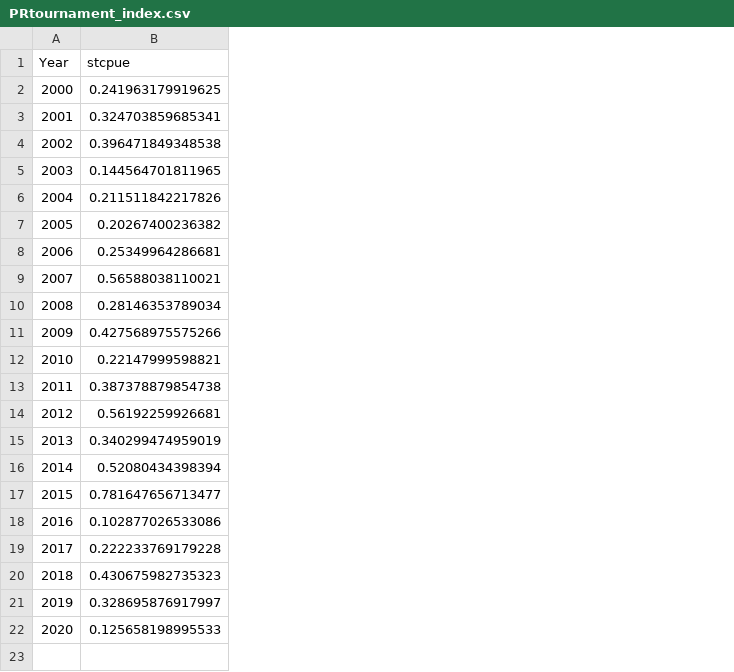
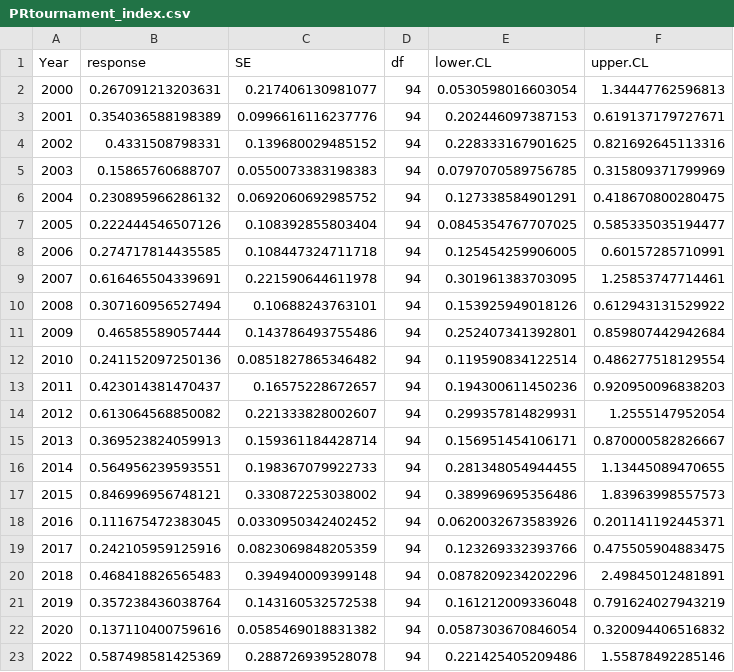
Before and after one commit to SEFSC/SEFSC-dolphin-analyses, a CSV file: indices/PRtournament_index.csv, drawn as a sheet; removed rows and columns are numbered as before the commit, all else as after; the diff names each change by its address in the sheet, - before the commit and + after, or states it on an @@ line.

```diff
--- a/indices/PRtournament_index.csv
+++ b/indices/PRtournament_index.csv
-column B (stcpue), rows 2-22: 0.241963179919625 | 0.324703859685341 | 0.396471849348538 | 0.144564701811965 | 0.211511842217826 | 0.20267400236382 | 0.25349964286681 | 0.56588038110021 | 0.28146353789034 | 0.427568975575266 | 0.22147999598821 | 0.387378879854738 | 0.56192259926681 | 0.340299474959019 | 0.52080434398394 | 0.781647656713477 | 0.102877026533086 | 0.222233769179228 | 0.430675982735323 | 0.328695876917997 | 0.125658198995533
+column B (response), rows 2-22: 0.267091213203631 | 0.354036588198389 | 0.4331508798331 | 0.15865760688707 | 0.230895966286132 | 0.222444546507126 | 0.274717814435585 | 0.616465504339691 | 0.307160956527494 | 0.46585589057444 | 0.241152097250136 | 0.423014381470437 | 0.613064568850082 | 0.369523824059913 | 0.564956239593551 | 0.846996956748121 | 0.111675472383045 | 0.242105959125916 | 0.468418826565483 | 0.357238436038764 | 0.137110400759616
+column C (SE), rows 2-22: 0.217406130981077 | 0.0996616116237776 | 0.139680029485152 | 0.0550073383198383 | 0.0692060692985752 | 0.108392855803404 | 0.108447324711718 | 0.221590644611978 | 0.10688243763101 | 0.143786493755486 | 0.0851827865346482 | 0.16575228672657 | 0.221333828002607 | 0.159361184428714 | 0.198367079922733 | 0.330872253038002 | 0.0330950342402452 | 0.0823069848205359 | 0.394940009399148 | 0.143160532572538 | 0.0585469018831382
+column D (df), rows 2-22: all 94
+column E (lower.CL), rows 2-22: 0.0530598016603054 | 0.202446097387153 | 0.228333167901625 | 0.0797070589756785 | 0.127338584901291 | 0.0845354767707025 | 0.125454259906005 | 0.301961383703095 | 0.153925949018126 | 0.252407341392801 | 0.119590834122514 | 0.194300611450236 | 0.299357814829931 | 0.156951454106171 | 0.281348054944455 | 0.389969695356486 | 0.0620032673583926 | 0.123269332393766 | 0.0878209234202296 | 0.161212009336048 | 0.0587303670846054
+column F (upper.CL), rows 2-22: 1.34447762596813 | 0.619137179727671 | 0.821692645113316 | 0.315809371799969 | 0.418670800280475 | 0.585335035194477 | 0.60157285710991 | 1.25853747714461 | 0.612943131529922 | 0.859807442942684 | 0.486277518129554 | 0.920950096838203 | 1.2555147952054 | 0.870000582826667 | 1.13445089470655 | 1.83963998557573 | 0.201141192445371 | 0.475505904883475 | 2.49845012481891 | 0.791624027943219 | 0.320094406516832
+row 23: 2022 | 0.587498581425369 | 0.288726939528078 | 94 | 0.221425405209486 | 1.55878492285146
```
Also changed, not shown: data/FINAL_files/rec_catch_TomFormat.csv, 8 other files.
